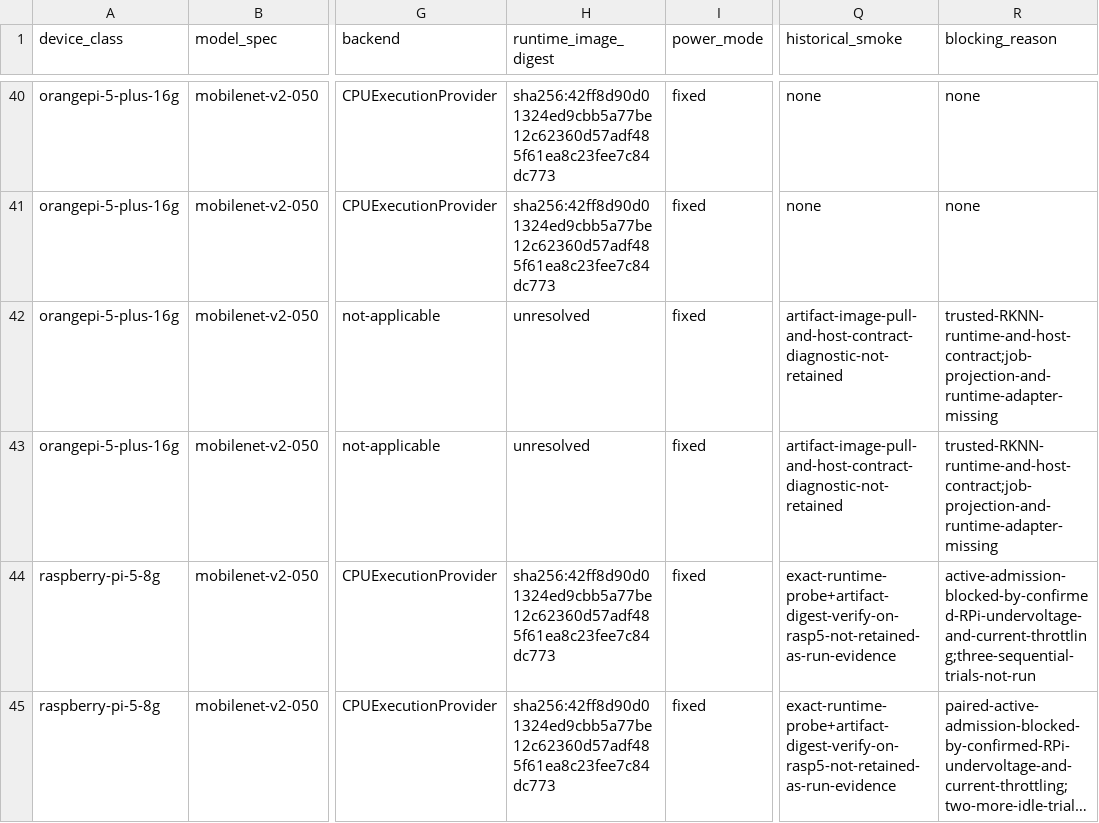
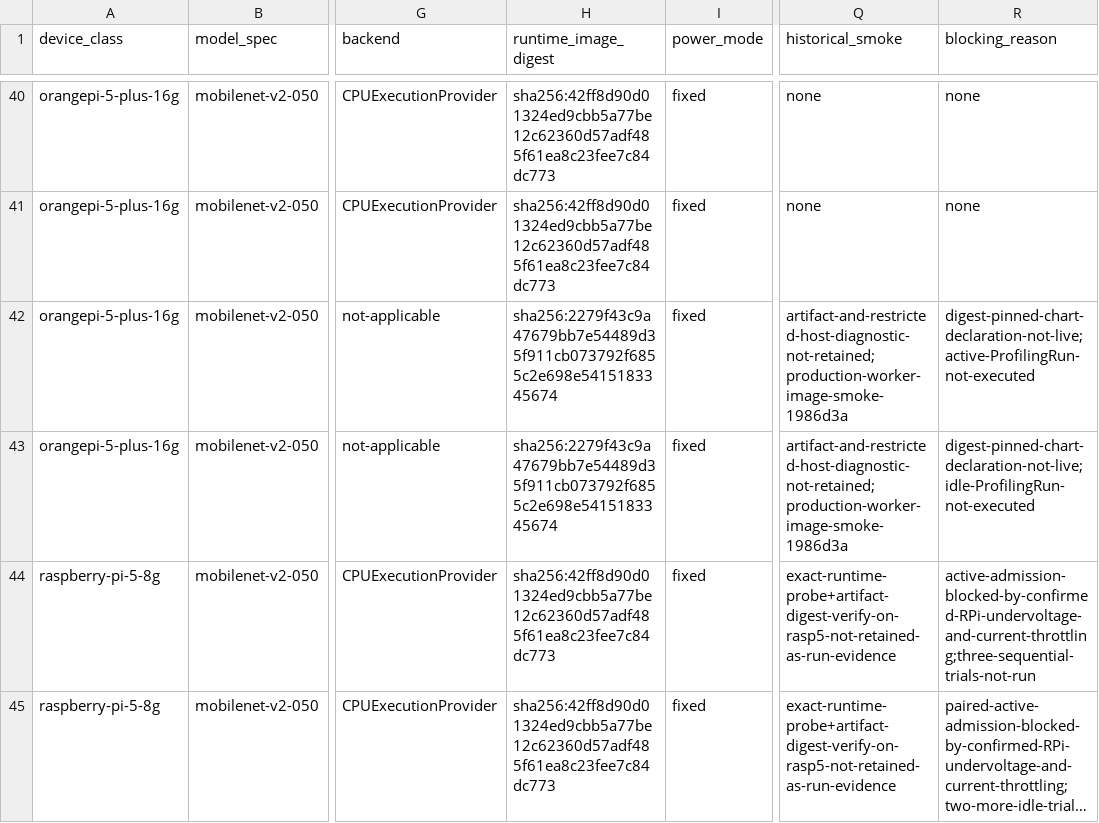
Before and after one commit to lab-paper-code/chill, a CSV file: docs/design/profiling/foundations/runtime-execution/05-support-matrix.csv, drawn as a sheet; only a part is shown, gaps mark what is left out; long unchanged cells end in …; the diff names each change by its address in the sheet, - before the commit and + after, or states it on an @@ line.

Commit message:
helm: declare Orange Pi RKNN execution

```diff
--- a/docs/design/profiling/foundations/runtime-execution/05-support-matrix.csv
+++ b/docs/design/profiling/foundations/runtime-execution/05-support-matrix.csv
-H42:H43 (runtime_image_digest): unresolved
+H42:H43 (runtime_image_digest): sha256:2279f43c9a47679bb7e54489d35f911cb073792f6855c2e698e5415183345674
-Q42:Q43 (historical_smoke): artifact-image-pull-and-host-contract-diagnostic-not-retained
+Q42:Q43 (historical_smoke): artifact-and-restricted-host-diagnostic-not-retained;production-worker-image-smoke-1986d3a
-R42 (blocking_reason): trusted-RKNN-runtime-and-host-contract;job-projection-and-runtime-adapter-missing
+R42 (blocking_reason): digest-pinned-chart-declaration-not-live;active-ProfilingRun-not-executed
-R43 (blocking_reason): trusted-RKNN-runtime-and-host-contract;job-projection-and-runtime-adapter-missing
+R43 (blocking_reason): digest-pinned-chart-declaration-not-live;idle-ProfilingRun-not-executed
```
Also changed, not shown: 4 other files.
